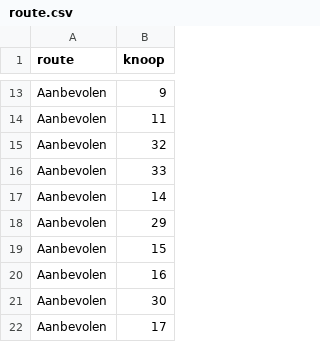
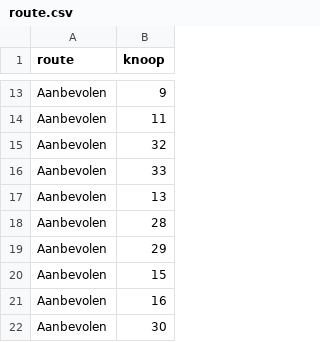
Before and after one commit to emarginatus/batbike, a CSV file: route/route.csv, drawn as a sheet; only a part is shown, gaps mark what is left out; the shorter side is filled out with more unchanged rows.

Commit message:
more route bigfixes

```diff
--- a/route/route.csv
+++ b/route/route.csv
@@ -16,3 +16,4 @@
 "Aanbevolen", 33
-"Aanbevolen", 14
+"Aanbevolen", 13
+"Aanbevolen", 28
 "Aanbevolen", 29
```
Also changed, not shown: 1 other file.
